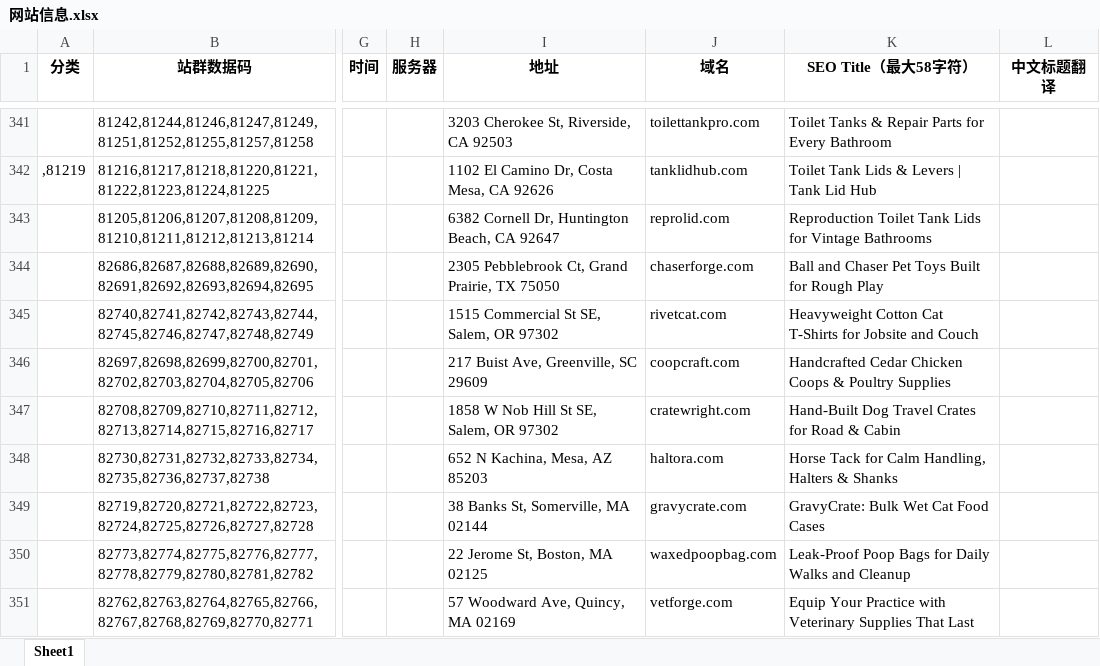
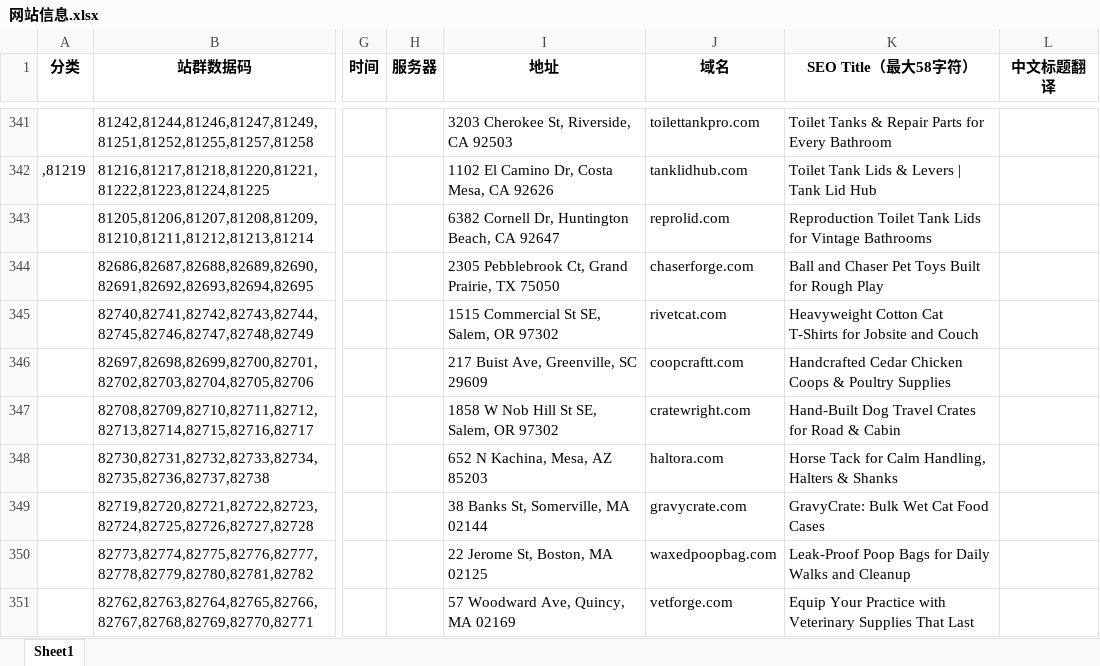
Before and after one commit to hellobigwhite/QMDS, an Excel workbook: uploads/网站信息.xlsx, sheet Sheet1, drawn as a sheet; only a part is shown, gaps mark what is left out; values as stored, in another font and other column widths than the file's, no borders; charts and pictures not drawn; the diff covers the shown part only; the diff names each change by its address in the sheet, - before the commit and + after, or states it on an @@ line.

```diff
--- a/uploads/网站信息.xlsx (sheet Sheet1)
+++ b/uploads/网站信息.xlsx (sheet Sheet1)
-J346 (域名): coopcraft.com
+J346 (域名): coopcraftt.com
```
Also changed, not shown: 71 added rows and 35 edited cells elsewhere in this sheet, 18 other files.
